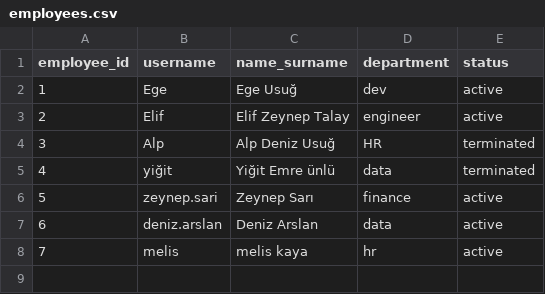
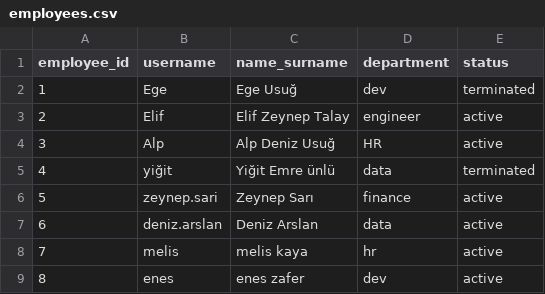
Before and after one commit to eztalay/Operating-Systems-Linux-Final-Project, a CSV file: employees.csv, drawn as a sheet.

```diff
--- a/employees.csv
+++ b/employees.csv
@@ -1,5 +1,5 @@
 employee_id,username,name_surname,department,status
-1,Ege,Ege Usuğ,dev,active
+1,Ege,Ege Usuğ,dev,terminated
 2,Elif,Elif Zeynep Talay,engineer,active
-3,Alp,Alp Deniz Usuğ,HR,terminated
+3,Alp,Alp Deniz Usuğ,HR,active
 4,yiğit,Yiğit Emre ünlü,data,terminated
@@ -8 +8,2 @@ employee_id,username,name_surname,department,status
 7,melis,melis kaya,hr,active
+8,enes,enes zafer,dev,active
```
Also changed, not shown: 2 other files.
